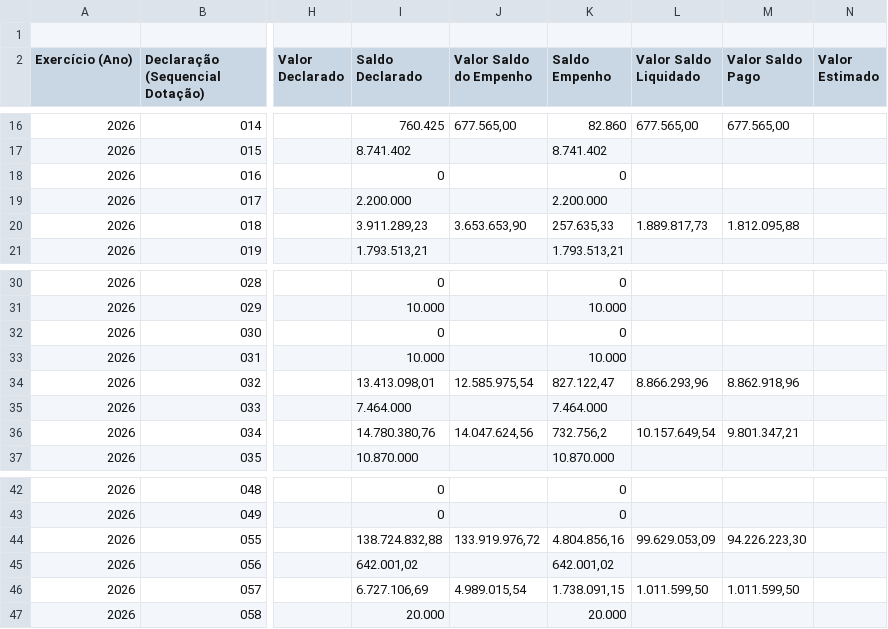
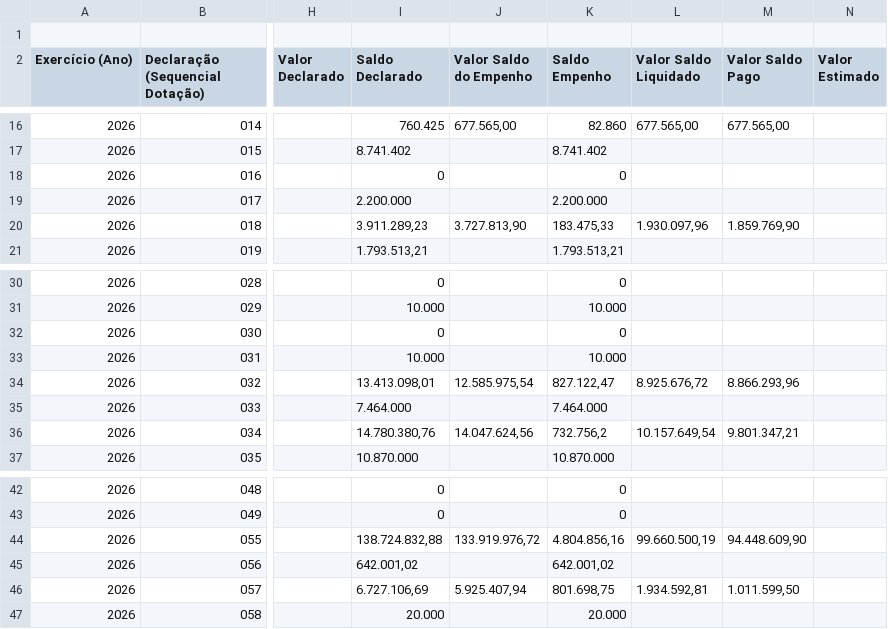
Before and after one commit to gpineconomia/painel-orcamento, a CSV file: data/declarado_empenhado_seq_sap.csv, drawn as a sheet; only a part is shown, gaps mark what is left out; the diff names each change by its address in the sheet, - before the commit and + after, or states it on an @@ line.

Commit message:
Atualização automática (11/11/2026 07:30): data/pca_2027_cache.xlsx, data/liquidado_mensal_sap.csv, data/declarado_empenhado_seq_sap.csv

```diff
--- a/data/declarado_empenhado_seq_sap.csv
+++ b/data/declarado_empenhado_seq_sap.csv
-J20 (Valor Saldo do Empenho): 3.653.653,90
+J20 (Valor Saldo do Empenho): 3.727.813,90
-K20 (Saldo Empenho): 257.635,33
+K20 (Saldo Empenho): 183.475,33
-L20 (Valor Saldo Liquidado): 1.889.817,73
+L20 (Valor Saldo Liquidado): 1.930.097,96
-M20 (Valor Saldo Pago): 1.812.095,88
+M20 (Valor Saldo Pago): 1.859.769,90
-L34 (Valor Saldo Liquidado): 8.866.293,96
+L34 (Valor Saldo Liquidado): 8.925.676,72
-M34 (Valor Saldo Pago): 8.862.918,96
+M34 (Valor Saldo Pago): 8.866.293,96
-L44 (Valor Saldo Liquidado): 99.629.053,09
+L44 (Valor Saldo Liquidado): 99.660.500,19
-M44 (Valor Saldo Pago): 94.226.223,30
+M44 (Valor Saldo Pago): 94.448.609,90
-J46 (Valor Saldo do Empenho): 4.989.015,54
+J46 (Valor Saldo do Empenho): 5.925.407,94
-K46 (Saldo Empenho): 1.738.091,15
+K46 (Saldo Empenho): 801.698,75
-L46 (Valor Saldo Liquidado): 1.011.599,50
+L46 (Valor Saldo Liquidado): 1.934.592,81
```
Also changed, not shown: data/liquidado_mensal_sap.csv, 1 other file.
